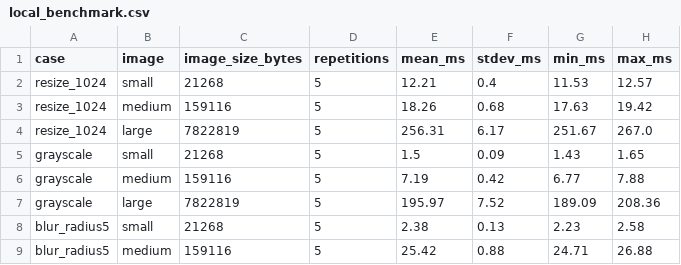
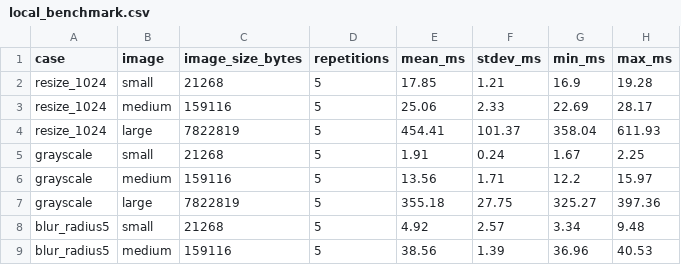
Before and after one commit to AlessioTaruffi/AWSImageProcessor, a CSV file: results/local_benchmark.csv, drawn as a sheet; only a part is shown; the diff covers the shown part only.

```diff
--- a/results/local_benchmark.csv
+++ b/results/local_benchmark.csv
@@ -1,9 +1,9 @@
 case,image,image_size_bytes,repetitions,mean_ms,stdev_ms,min_ms,max_ms
-resize_1024,small,21268,5,12.21,0.4,11.53,12.57
-resize_1024,medium,159116,5,18.26,0.68,17.63,19.42
-resize_1024,large,7822819,5,256.31,6.17,251.67,267.0
-grayscale,small,21268,5,1.5,0.09,1.43,1.65
-grayscale,medium,159116,5,7.19,0.42,6.77,7.88
-grayscale,large,7822819,5,195.97,7.52,189.09,208.36
-blur_radius5,small,21268,5,2.38,0.13,2.23,2.58
-blur_radius5,medium,159116,5,25.42,0.88,24.71,26.88
+resize_1024,small,21268,5,17.85,1.21,16.9,19.28
+resize_1024,medium,159116,5,25.06,2.33,22.69,28.17
+resize_1024,large,7822819,5,454.41,101.37,358.04,611.93
+grayscale,small,21268,5,1.91,0.24,1.67,2.25
+grayscale,medium,159116,5,13.56,1.71,12.2,15.97
+grayscale,large,7822819,5,355.18,27.75,325.27,397.36
+blur_radius5,small,21268,5,4.92,2.57,3.34,9.48
+blur_radius5,medium,159116,5,38.56,1.39,36.96,40.53
```
Also changed, not shown: 64 edited cells elsewhere in this file, 1 other file.
